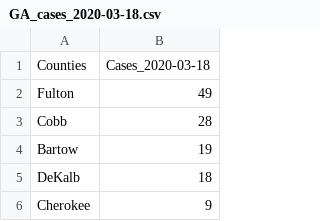
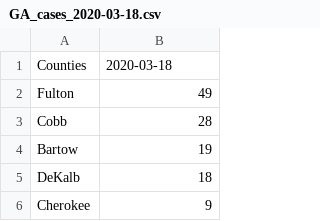
Before and after one commit to nahad3/GA_Covid19_daily_data, a CSV file: data/cases/daily_csv_files/GA_cases_2020-03-18.csv (was covid_county_data/daily_csv_files/GA_cases_2020-03-18.csv), drawn as a sheet; only a part is shown.

```diff
--- a/covid_county_data/daily_csv_files/GA_cases_2020-03-18.csv
+++ b/data/cases/daily_csv_files/GA_cases_2020-03-18.csv
@@ -1,2 +1,2 @@
-Counties,Cases_2020-03-18
+Counties,2020-03-18
 Fulton,49
```
Also changed, not shown: data/cases/daily_csv_files/GA_cases_2020-03-16.csv, data/cases/daily_csv_files/GA_cases_2020-03-17.csv, 13 other files.
